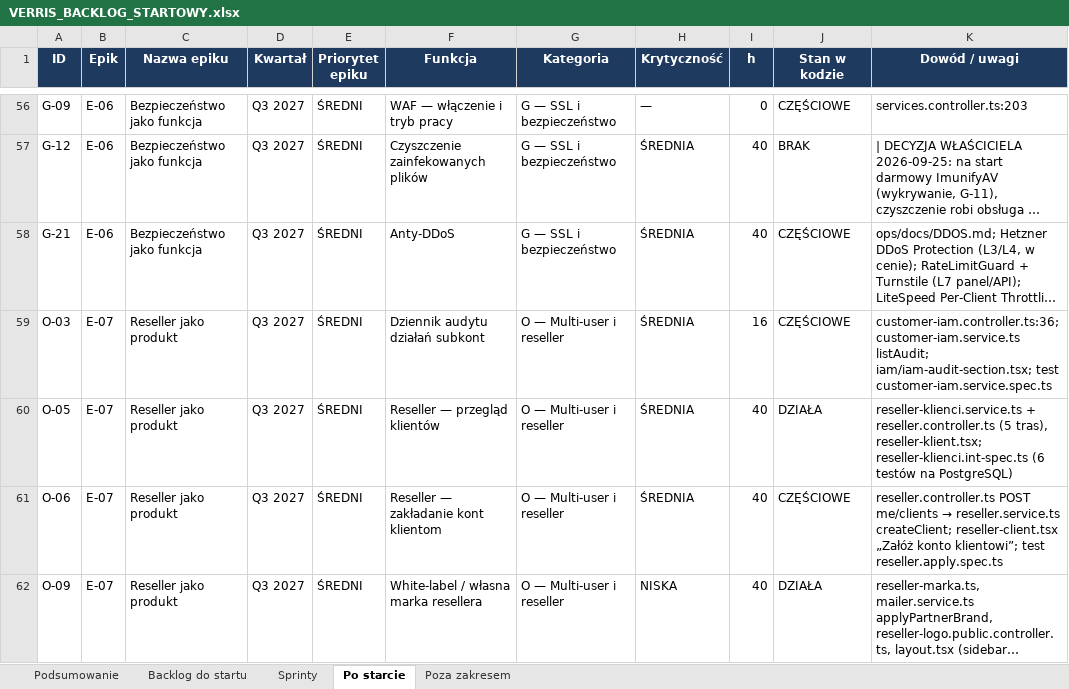
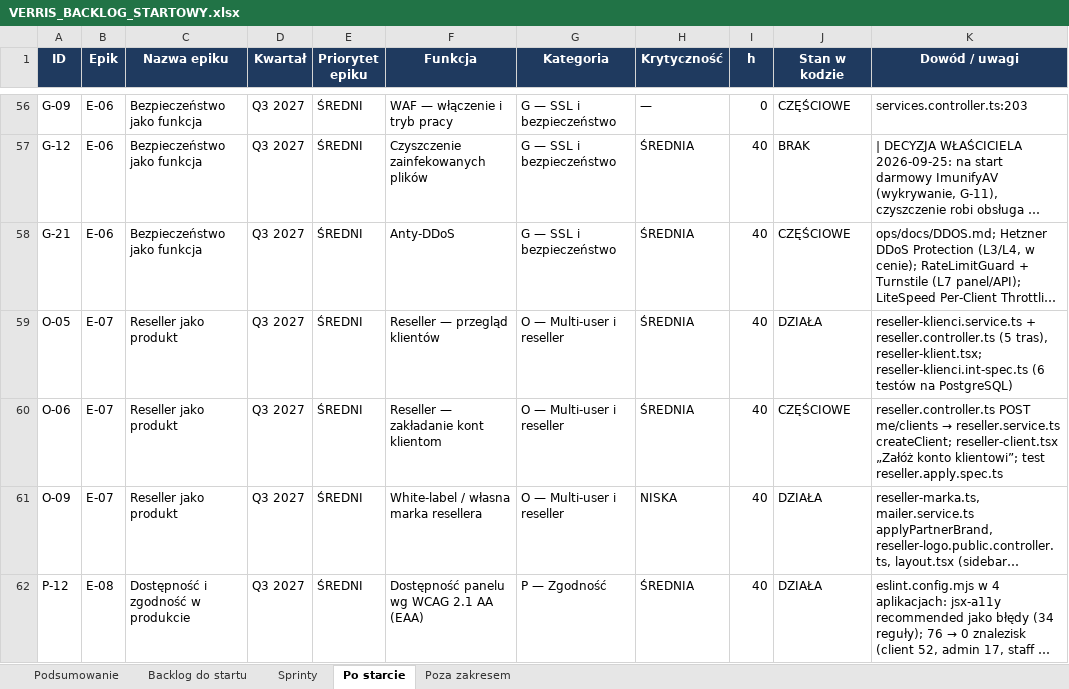
Before and after one commit to dominik-hvln/verris, an Excel workbook: plan-startowy-2026-08/VERRIS_BACKLOG_STARTOWY.xlsx, sheet Po starcie, drawn as a sheet; only a part is shown, gaps mark what is left out; the shorter side is filled out with more unchanged rows; long unchanged cells end in …; values as stored, in another font and other column widths than the file's, no borders; the diff names each change by its address in the sheet, - before the commit and + after, or states it on an @@ line.

```diff
--- a/plan-startowy-2026-08/VERRIS_BACKLOG_STARTOWY.xlsx (sheet Po starcie)
+++ b/plan-startowy-2026-08/VERRIS_BACKLOG_STARTOWY.xlsx (sheet Po starcie)
-row 59: O-03 | E-07 | Reseller jako produkt | Q3 2027 | ŚREDNI | Dziennik audytu działań subkont | O — Multi-user i reseller | ŚREDNIA | 16 | CZĘŚCIOWE | customer-iam.controller.ts:36; customer-iam.service.ts listAudit; iam/iam-audit-section.tsx; test customer-iam.service.spec.ts
```
Also changed, not shown: sheet Podsumowanie, audyt-parytetu-2026-08/VERRIS_PARYTET_FUNKCJI_2026-08.xlsx, 4 other files.
